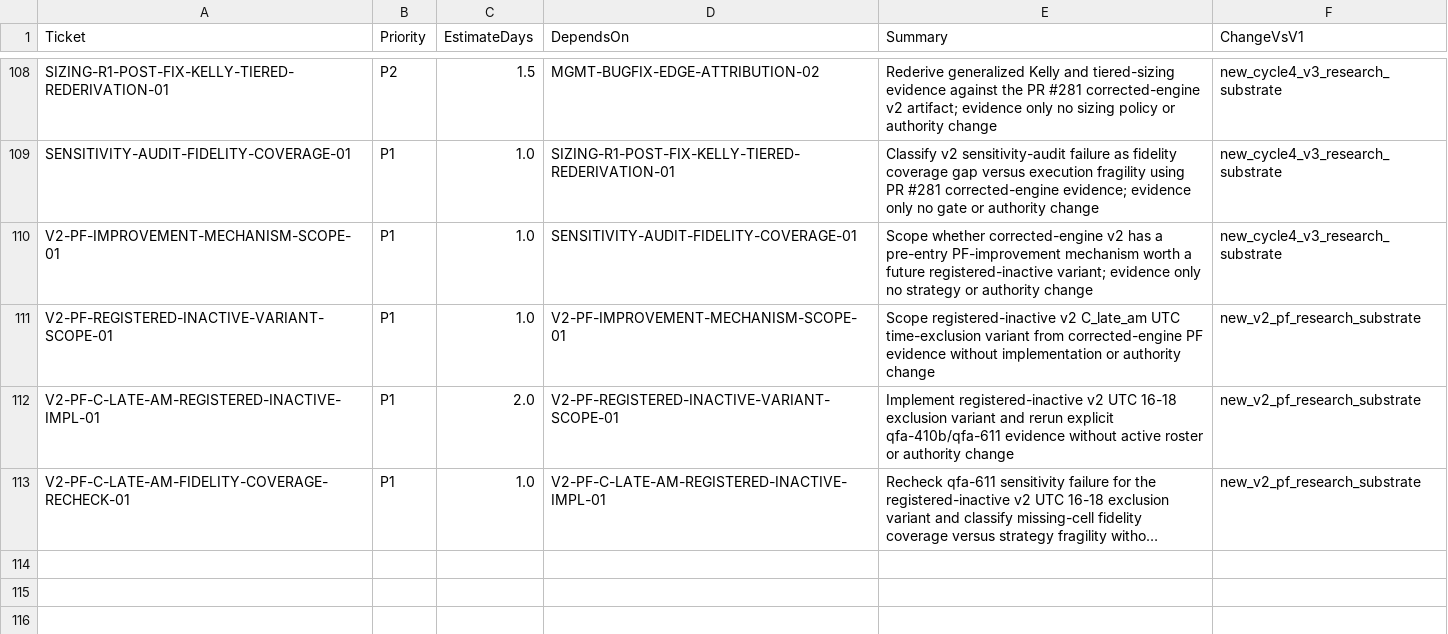
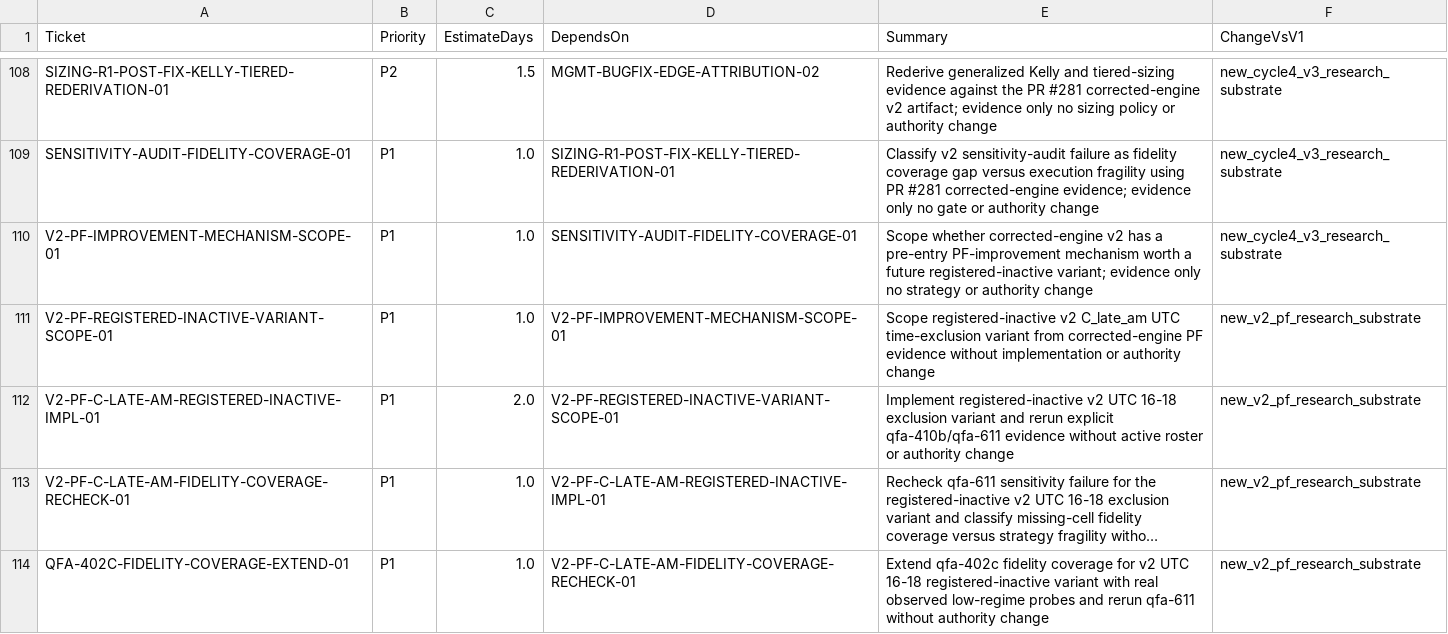
Before and after one commit to neeljaiswal90/Quant-Futures-App, a CSV file: docs/plan/new_app_v1_ticket_backlog_v6.csv, drawn as a sheet; only a part is shown, gaps mark what is left out; long unchanged cells end in …; the diff names each change by its address in the sheet, - before the commit and + after, or states it on an @@ line.

Commit message:
QFA-402C fidelity coverage extend
Extends qfa-402c fidelity coverage with real observed low-regime probes from 2026-04-16-rth and reruns qfa-611 evidence for the registered-inactive v2 UTC 16-18 exclusion variant.

Evidence only: no active roster, paper, broker/live, or Phase 6 authority is created by this PR.

```diff
--- a/docs/plan/new_app_v1_ticket_backlog_v6.csv
+++ b/docs/plan/new_app_v1_ticket_backlog_v6.csv
+row 114: QFA-402C-FIDELITY-COVERAGE-EXTEND-01 | P1 | 1.0 | V2-PF-C-LATE-AM-FIDELITY-COVERAGE-RECHECK-01 | Extend qfa-402c fidelity coverage for v2 UTC 16-18 registered-inactive variant with real observed low-regime probes and rerun qfa-611 without authority change | new_v2_pf_research_substrate
```
Also changed, not shown: 8 other files.
